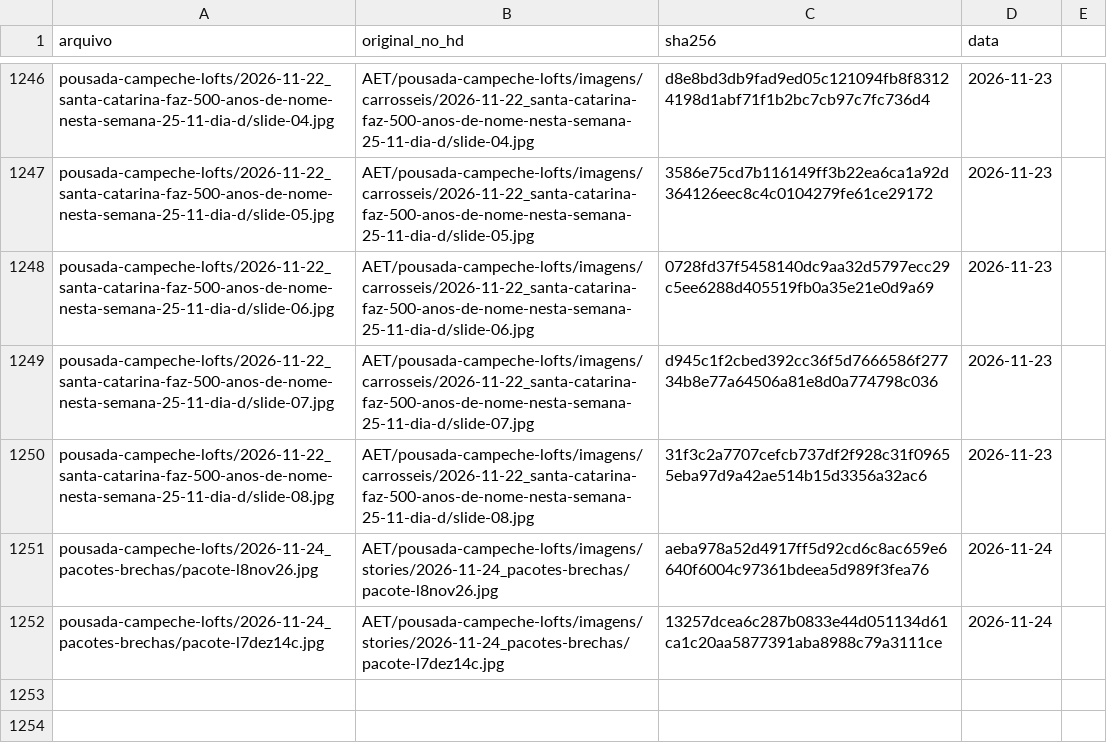
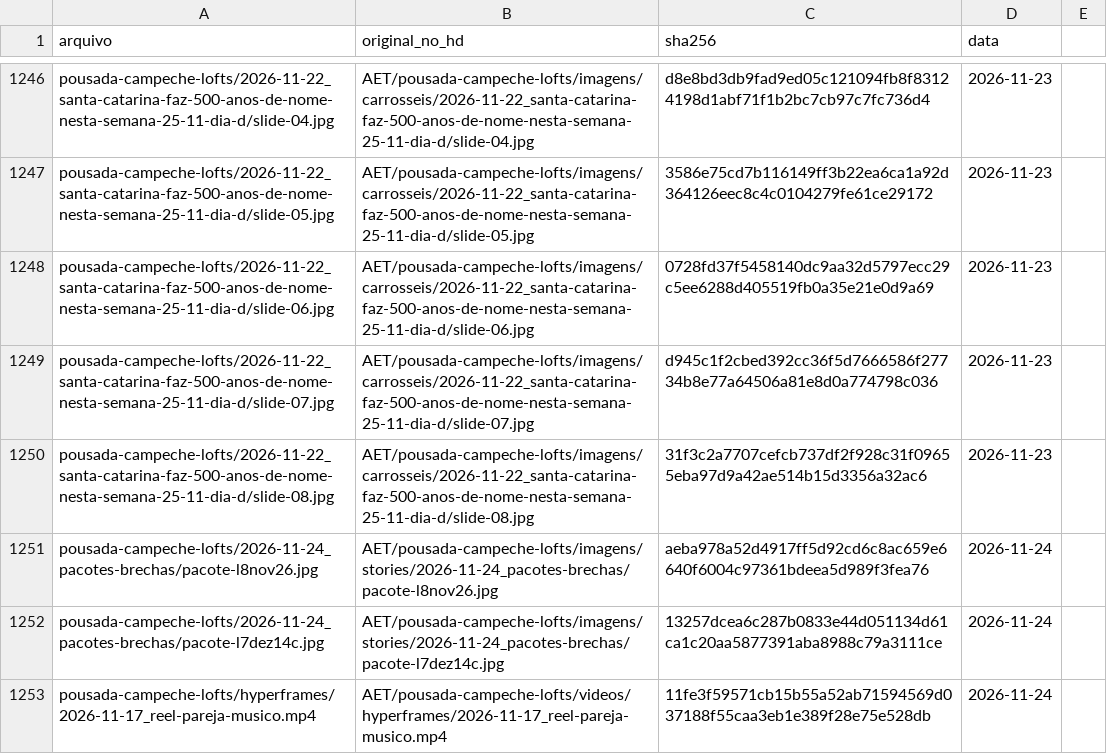
Before and after one commit to techaet/carrosseis-publico, a CSV file: manifesto.csv, drawn as a sheet; only a part is shown, gaps mark what is left out.

Commit message:
carrossel pousada-campeche-lofts/hyperframes

```diff
--- a/manifesto.csv
+++ b/manifesto.csv
@@ -1252 +1252,2 @@ pousada-campeche-lofts/2026-11-24_pacotes-brechas/pacote-l8nov26.jpg,AET/pousada
 pousada-campeche-lofts/2026-11-24_pacotes-brechas/pacote-l7dez14c.jpg,AET/pousada-campeche-lofts/imagens/stories/2026-11-24_pacotes-brechas/pacote-l7dez14c.jpg,13257dcea6c287b0833e44d051134d61ca1c20aa5877391aba8988c79a3111ce,2026-11-24
+pousada-campeche-lofts/hyperframes/2026-11-17_reel-pareja-musico.mp4,AET/pousada-campeche-lofts/videos/hyperframes/2026-11-17_reel-pareja-musico.mp4,11fe3f59571cb15b55a52ab71594569d037188f55caa3eb1e389f28e75e528db,2026-11-24
```
Also changed, not shown: 1 other file.
